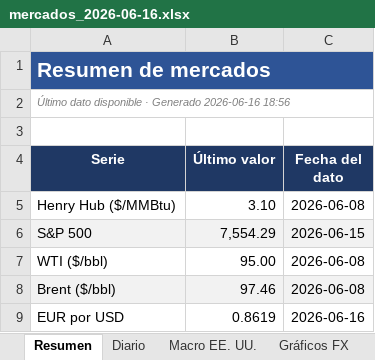
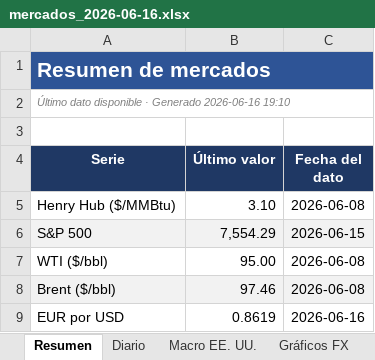
Before and after one commit to benjany2011-sys/Indicators, an Excel workbook: resultados/mercados_2026-06-16.xlsx, sheet Resumen, drawn as a sheet; only a part is shown; values as stored, in another font and other column widths than the file's, no borders; the diff names each change by its address in the sheet, - before the commit and + after, or states it on an @@ line.

```diff
--- a/resultados/mercados_2026-06-16.xlsx (sheet Resumen)
+++ b/resultados/mercados_2026-06-16.xlsx (sheet Resumen)
-A2 (Serie): …Generado 2026-06-16 18:56
+A2 (Serie): …Generado 2026-06-16 19:10
```
Also changed, not shown: sheet Macro EE. UU., sheet Diario, resultados/mercados_reciente.xlsx, 2 other files.
